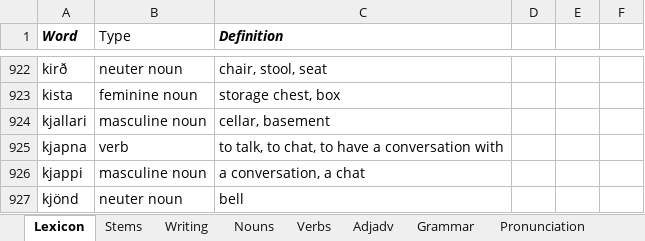
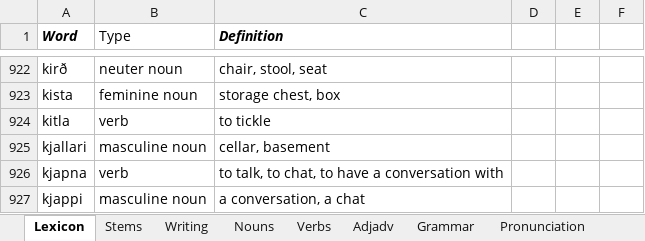
Before and after one commit to Oneo64/Aldraheimr, an Excel workbook: Literature/Languages/Oddarish.xlsx, sheet Lexicon, drawn as a sheet; only a part is shown, gaps mark what is left out; the shorter side is filled out with more unchanged rows; values as stored, in another font and other column widths than the file's, no borders; charts and pictures and table styles not drawn; the diff names each change by its address in the sheet, - before the commit and + after, or states it on an @@ line.

Commit message:
Update Oddarish.xlsx

```diff
--- a/Literature/Languages/Oddarish.xlsx (sheet Lexicon)
+++ b/Literature/Languages/Oddarish.xlsx (sheet Lexicon)
+row 924: kitla | verb | to tickle
```
